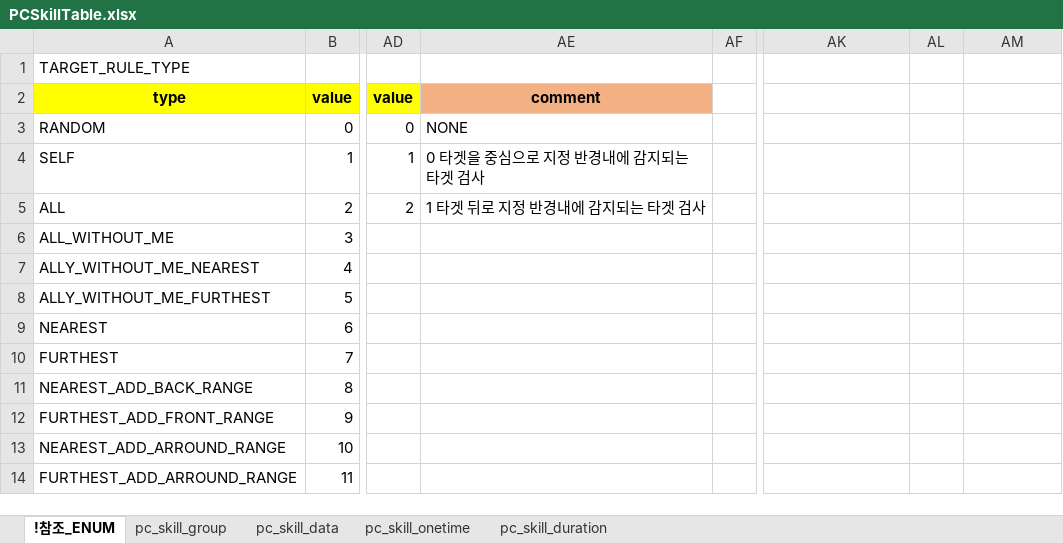
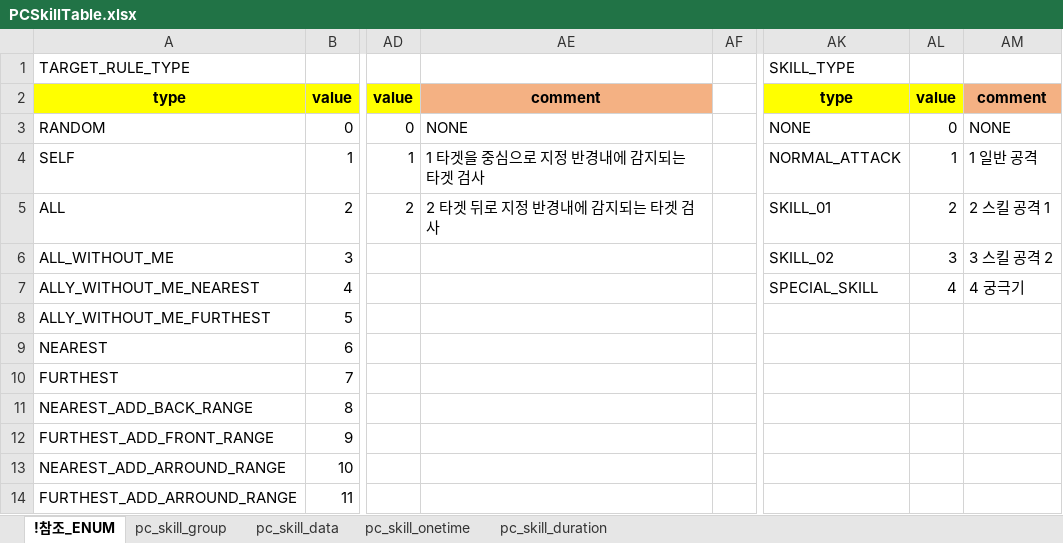
Before and after one commit to shanash/ZeroOne, an Excel workbook: Android/ExcelData/PCSkillTable.xlsx, sheet !참조_ENUM, drawn as a sheet; only a part is shown, gaps mark what is left out; values as stored, in another font and other column widths than the file's, no borders; the diff names each change by its address in the sheet, - before the commit and + after, or states it on an @@ line.

```diff
--- a/Android/ExcelData/PCSkillTable.xlsx (sheet !참조_ENUM)
+++ b/Android/ExcelData/PCSkillTable.xlsx (sheet !참조_ENUM)
-AK1: (empty)
+AK1: SKILL_TYPE
-AK2: (empty)
+AK2: type
-AK2:AL2 fill: none
+AK2:AL2 fill: #FFFF00
-AL2: (empty)
+AL2: value
-AM2: (empty)
+AM2: comment
-AM2 fill: none
+AM2 fill: #F4B183
-AK3: (empty)
+AK3: NONE
-AL3: (empty)
+AL3: 0
-AM3: (empty)
+AM3: NONE
-AE4: 0 타겟을 중심으로 지정 반경내에 감지되는 타겟 검사
+AE4: 1 타겟을 중심으로 지정 반경내에 감지되는 타겟 검사
-AK4: (empty)
+AK4: NORMAL_ATTACK
-AL4: (empty)
+AL4: 1
-AM4: (empty)
+AM4: 1 일반 공격
-AE5: 1 타겟 뒤로 지정 반경내에 감지되는 타겟 검사
+AE5: 2 타겟 뒤로 지정 반경내에 감지되는 타겟 검사
-AK5: (empty)
+AK5: SKILL_01
-AL5: (empty)
+AL5: 2
-AM5: (empty)
+AM5: 2 스킬 공격 1
-AK6: (empty)
+AK6: SKILL_02
-AL6: (empty)
+AL6: 3
-AM6: (empty)
+AM6: 3 스킬 공격 2
-AK7: (empty)
+AK7: SPECIAL_SKILL
-AL7: (empty)
+AL7: 4
-AM7: (empty)
+AM7: 4 궁극기
```
Also changed, not shown: sheet pc_skill_data, sheet pc_skill_group, sheet pc_skill_onetime, formulas that keep their value, Android/ExcelData/Enums_01.xlsx, Android/ExcelData/PCTable.xlsx.
